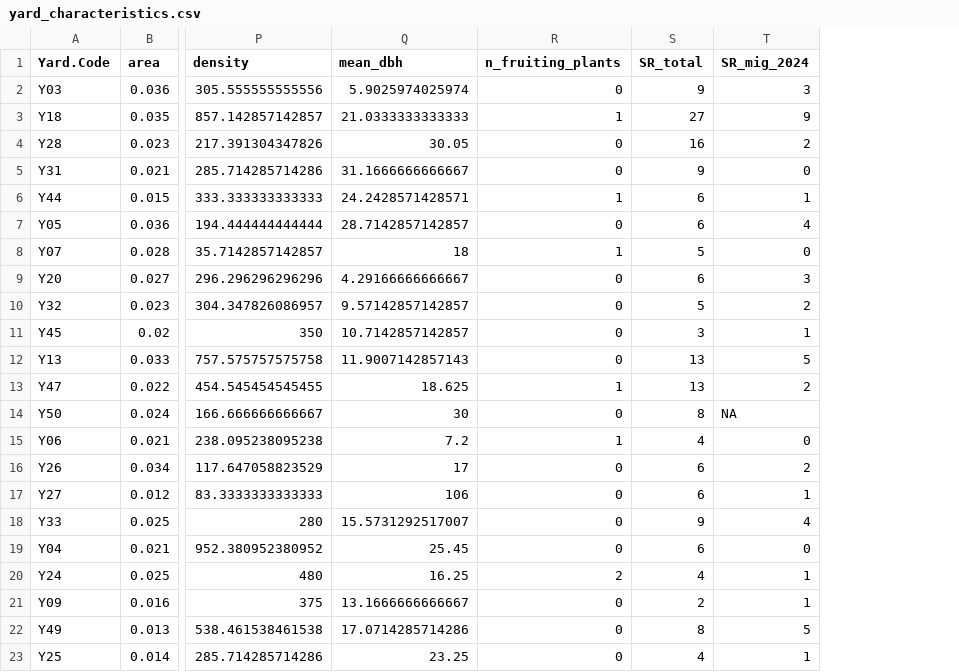
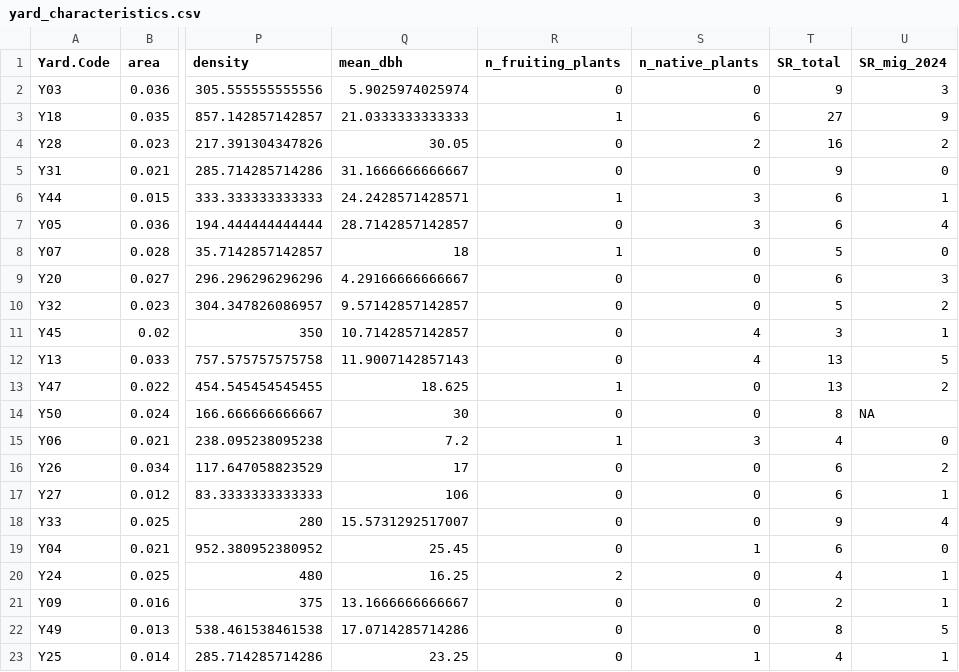
Before and after one commit to zule-lab/Jess_Honours, a CSV file: 4 - Outputs/yard_characteristics.csv, drawn as a sheet; only a part is shown, gaps mark what is left out; the diff names each change by its address in the sheet, - before the commit and + after, or states it on an @@ line.

Commit message:
native yard_characteristics and more EDA

```diff
--- a/4 - Outputs/yard_characteristics.csv
+++ b/4 - Outputs/yard_characteristics.csv
+column S (n_native_plants), rows 2-23: 0 | 6 | 2 | 0 | 3 | 3 | 0 | 0 | 0 | 4 | 4 | 0 | 0 | 3 | 0 | 0 | 0 | 1 | 0 | 0 | 0 | 1
```
Also changed, not shown: 1 - Input/yard_trees_verified.csv, 4 other files.
